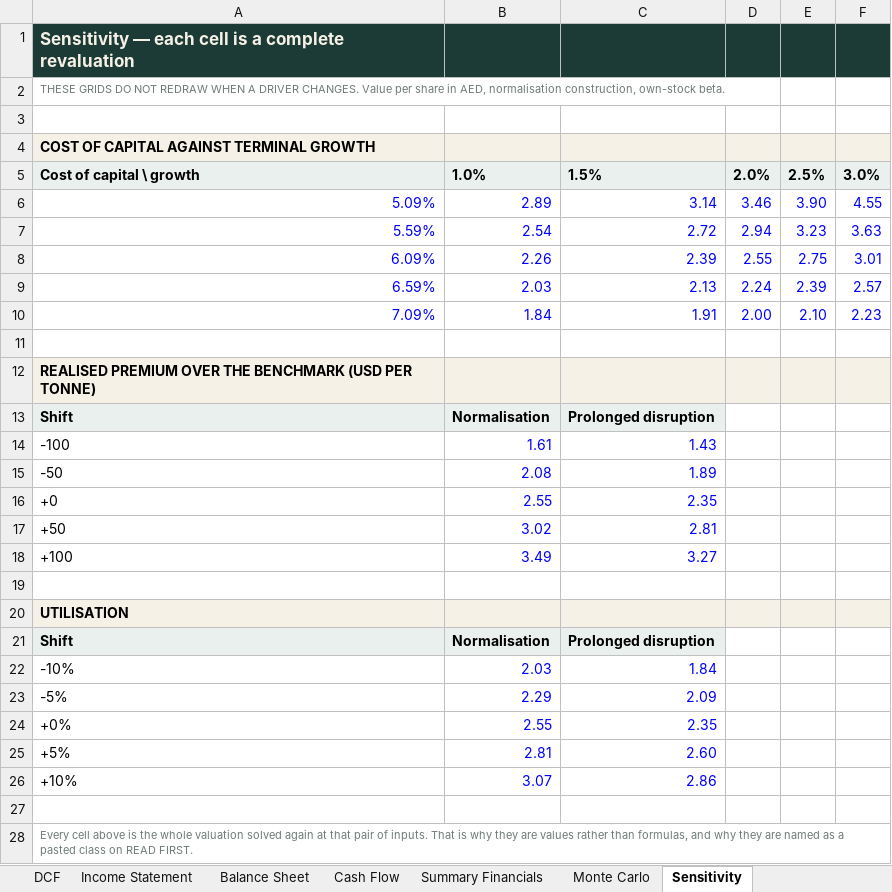
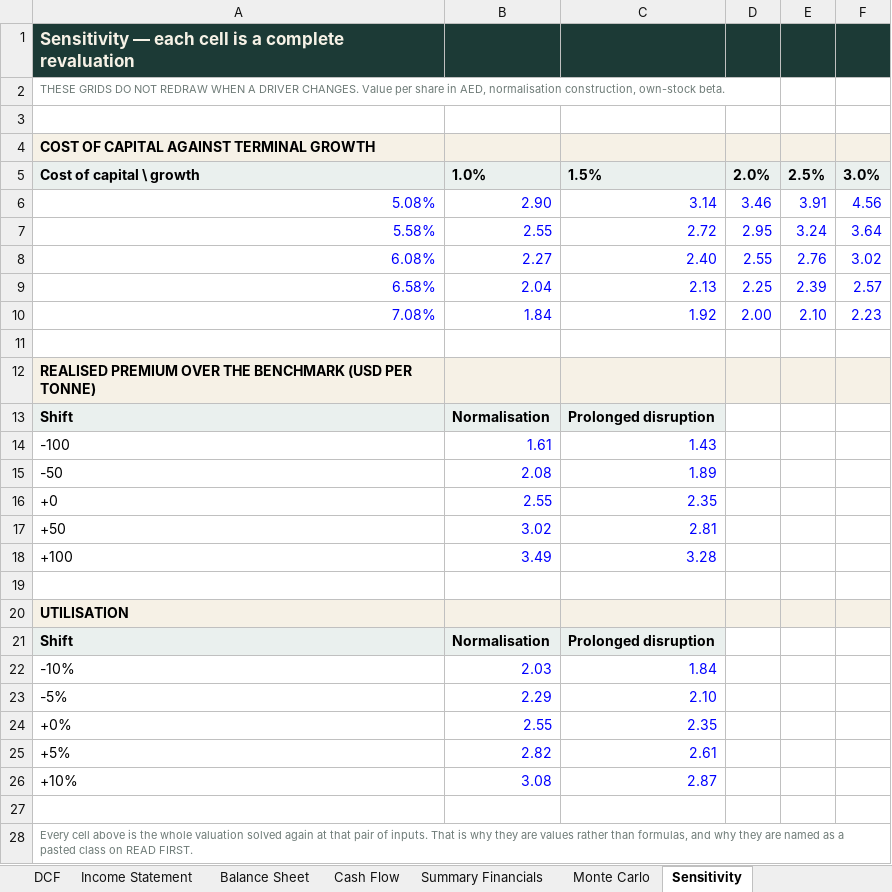
Before and after one commit to sherifomarsaleh/testahil, an Excel workbook: engine/borouge_study/BOROUGE_Valuation_Model_09082026_public.xlsx, sheet Sensitivity, drawn as a sheet; values as stored, in another font and other column widths than the file's, no borders; removed rows and columns are numbered as before the commit, all else as after; the diff names each change by its address in the sheet, - before the commit and + after, or states it on an @@ line.

```diff
--- a/engine/borouge_study/BOROUGE_Valuation_Model_09082026_public.xlsx (sheet Sensitivity)
+++ b/engine/borouge_study/BOROUGE_Valuation_Model_09082026_public.xlsx (sheet Sensitivity)
-row 6: 5.09% | 2.89 | 3.14 | 3.46 | 3.90 | 4.55
-row 7: 5.59% | 2.54 | 2.72 | 2.94 | 3.23 | 3.63
-row 8: 6.09% | 2.26 | 2.39 | 2.55 | 2.75 | 3.01
-row 9: 6.59% | 2.03 | 2.13 | 2.24 | 2.39 | 2.57
+row 6: 5.08% | 2.90 | 3.14 | 3.46 | 3.91 | 4.56
+row 7: 5.58% | 2.55 | 2.72 | 2.95 | 3.24 | 3.64
+row 8: 6.08% | 2.27 | 2.40 | 2.55 | 2.76 | 3.02
+row 9: 6.58% | 2.04 | 2.13 | 2.25 | 2.39 | 2.57
-A10: 7.09%
+A10: 7.08%
-C10: 1.91
+C10: 1.92
-C18: 3.27
+C18: 3.28
-C23: 2.09
+C23: 2.10
-B25: 2.81
+B25: 2.82
-C25: 2.60
+C25: 2.61
-B26: 3.07
+B26: 3.08
-C26: 2.86
+C26: 2.87
```
Also changed, not shown: sheet Fundamental Valuation, sheet Summary, sheet Monte Carlo, sheet DCF, sheet Assumptions, 26 other files.
